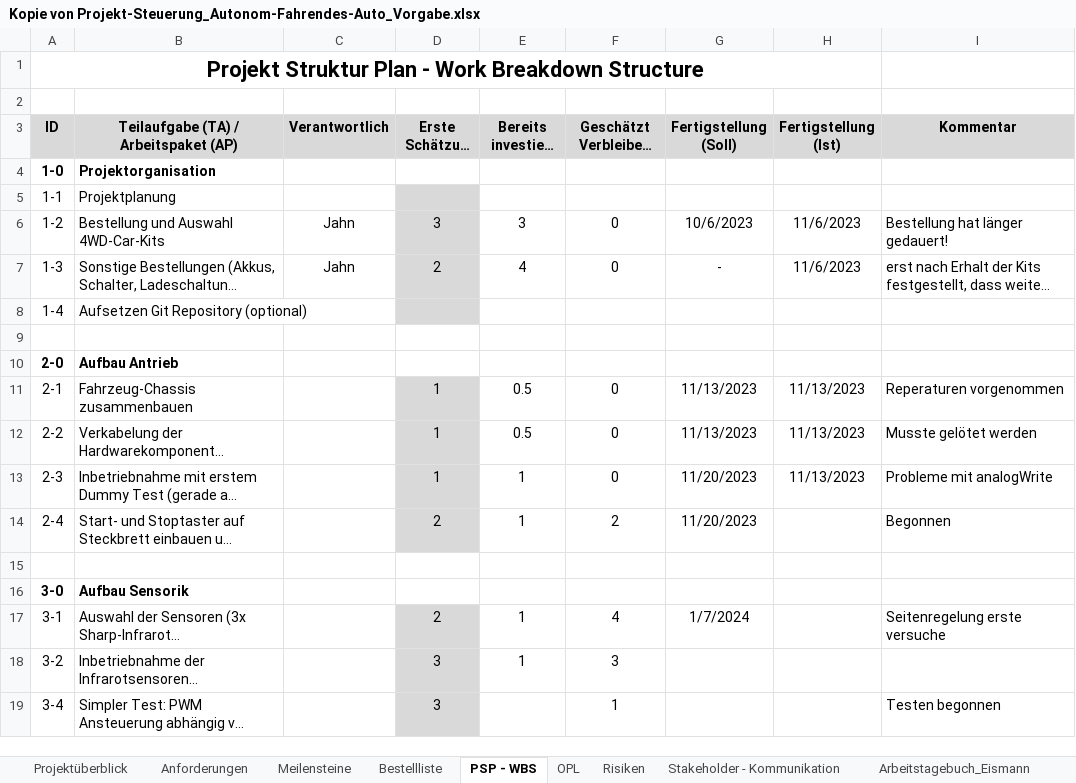
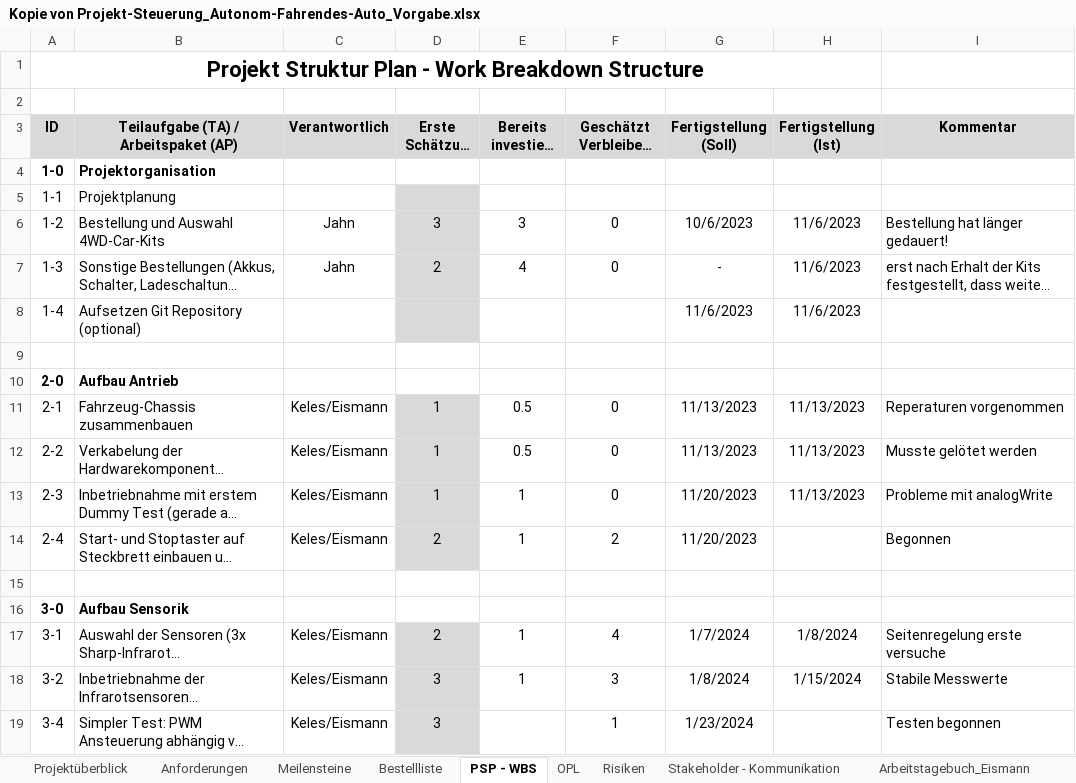
Before and after one commit to jahnhtl/group-06, an Excel workbook: Kopie von Projekt-Steuerung_Autonom-Fahrendes-Auto_Vorgabe.xlsx, sheet PSP - WBS, drawn as a sheet; only a part is shown; long unchanged cells end in …; values as stored, in another font and other column widths than the file's, no borders; the diff covers the shown part only; the diff names each change by its address in the sheet, - before the commit and + after, or states it on an @@ line.

Commit message:
Excel bearbeitet

```diff
--- a/Kopie von Projekt-Steuerung_Autonom-Fahrendes-Auto_Vorgabe.xlsx (sheet PSP - WBS)
+++ b/Kopie von Projekt-Steuerung_Autonom-Fahrendes-Auto_Vorgabe.xlsx (sheet PSP - WBS)
-G8 (Fertigstellung (Soll)): (empty)
+G8 (Fertigstellung (Soll)): 11/6/2023
-H8 (Fertigstellung (Ist)): (empty)
+H8 (Fertigstellung (Ist)): 11/6/2023
-C11:C14 (Verantwortlich): (empty)
+C11:C14 (Verantwortlich): Keles/Eismann
-C17:C19 (Verantwortlich): (empty)
+C17:C19 (Verantwortlich): Keles/Eismann
-H17 (Fertigstellung (Ist)): (empty)
+H17 (Fertigstellung (Ist)): 1/8/2024
-G18 (Fertigstellung (Soll)): (empty)
+G18 (Fertigstellung (Soll)): 1/8/2024
-H18 (Fertigstellung (Ist)): (empty)
+H18 (Fertigstellung (Ist)): 1/15/2024
-I18 (Kommentar): (empty)
+I18 (Kommentar): Stabile Messwerte
-G19 (Fertigstellung (Soll)): (empty)
+G19 (Fertigstellung (Soll)): 1/23/2024
```
Also changed, not shown: 10 edited cells and cell formats elsewhere in this sheet, sheet Arbeitstagebuch_Keles, sheet Arbeitstagebuch_Eismann, sheet Meilensteine.
